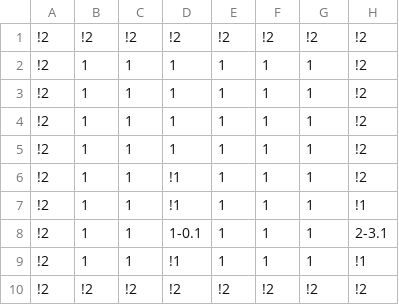
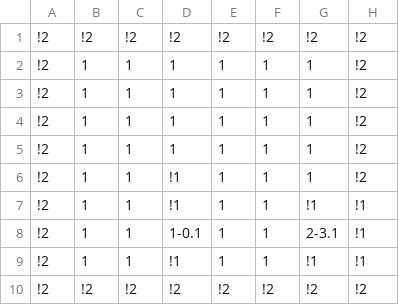
Before and after one commit to tamirgrBGU/EngineVideoGames, a CSV file: Game/levels/zone0.csv, drawn as a sheet.

```diff
--- a/Game/levels/zone0.csv
+++ b/Game/levels/zone0.csv
@@ -6,5 +6,5 @@
 !2,1,1,!1,1,1,1,!2
-!2,1,1,!1,1,1,1,!1
-!2,1,1,1-0.1,1,1,1,2-3.1
-!2,1,1,!1,1,1,1,!1
+!2,1,1,!1,1,1,!1,!1
+!2,1,1,1-0.1,1,1,2-3.1,!1
+!2,1,1,!1,1,1,!1,!1
 !2,!2,!2,!2,!2,!2,!2,!2
```
Also changed, not shown: Game/levels/zone1.csv, Game/levels/zone2.csv, 4 other files.
